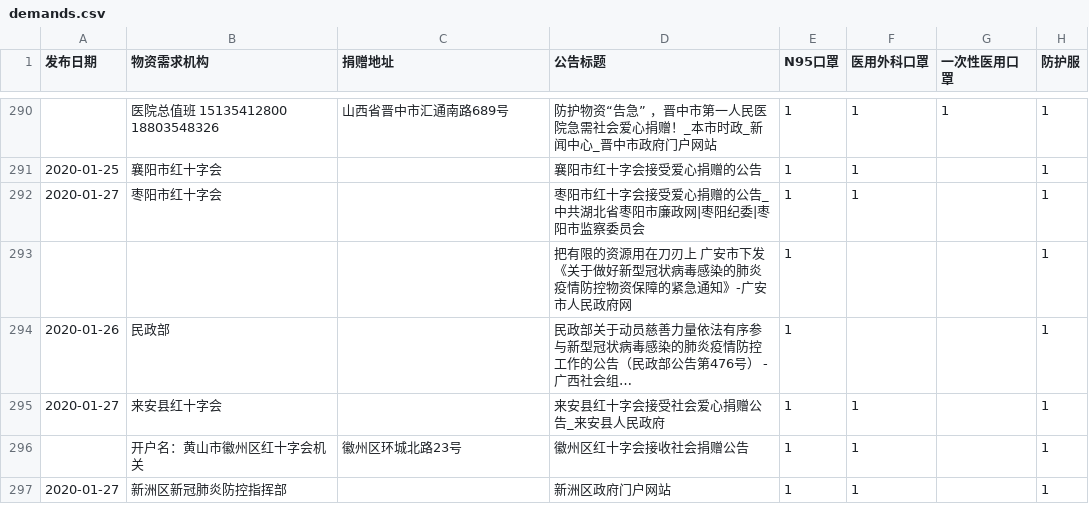
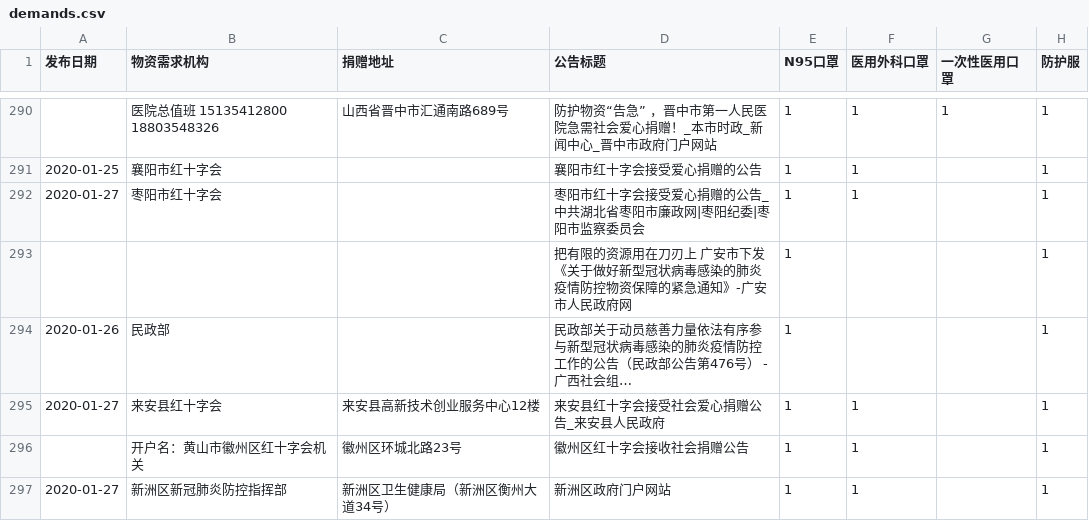
Before and after one commit to PyBeaner/nCoV-supplies, a CSV file: data/demands.csv, drawn as a sheet; only a part is shown, gaps mark what is left out; long unchanged cells end in …; the diff covers the shown part only; the diff names each change by its address in the sheet, - before the commit and + after, or states it on an @@ line.

```diff
--- a/data/demands.csv
+++ b/data/demands.csv
-C295 (捐赠地址): (empty)
+C295 (捐赠地址): 来安县高新技术创业服务中心12楼
-C297 (捐赠地址): (empty)
+C297 (捐赠地址): 新洲区卫生健康局（新洲区衡州大道34号）
```
Also changed, not shown: 70 edited cells elsewhere in this file, 2 other files.
